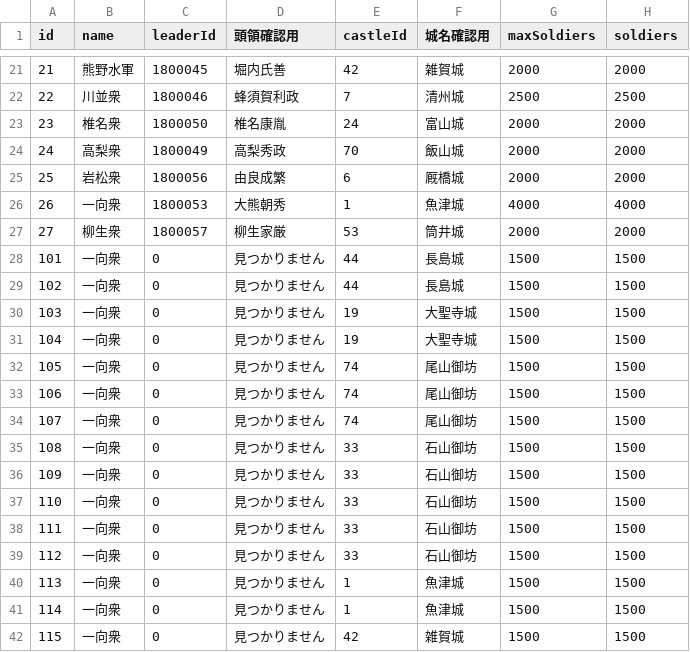
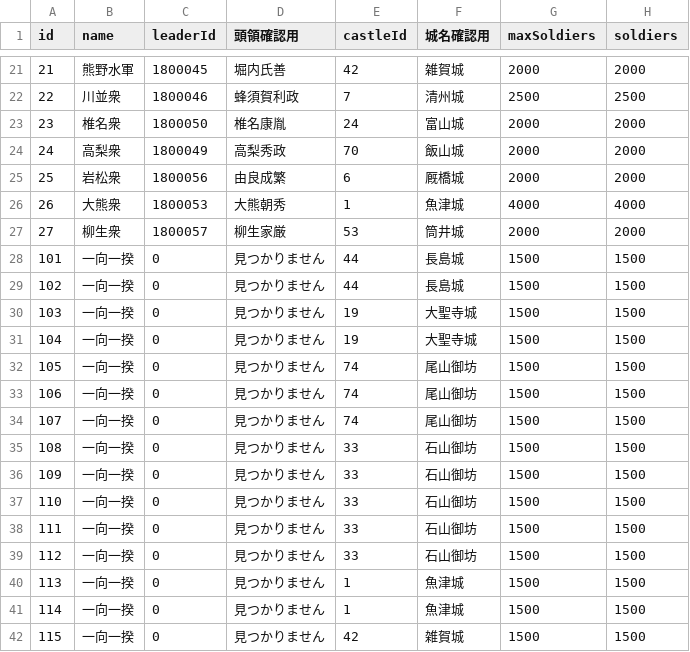
Before and after one commit to actrsys/sengoku-hadou, a CSV file: data/scenarios/1560_okehazama/kunishuClan.csv, drawn as a sheet; only a part is shown, gaps mark what is left out; the diff names each change by its address in the sheet, - before the commit and + after, or states it on an @@ line.

Commit message:
Add files via upload

```diff
--- a/data/scenarios/1560_okehazama/kunishuClan.csv
+++ b/data/scenarios/1560_okehazama/kunishuClan.csv
-B26 (name): 一向衆
+B26 (name): 大熊衆
-B28:B42 (name): 一向衆
+B28:B42 (name): 一向一揆
```
